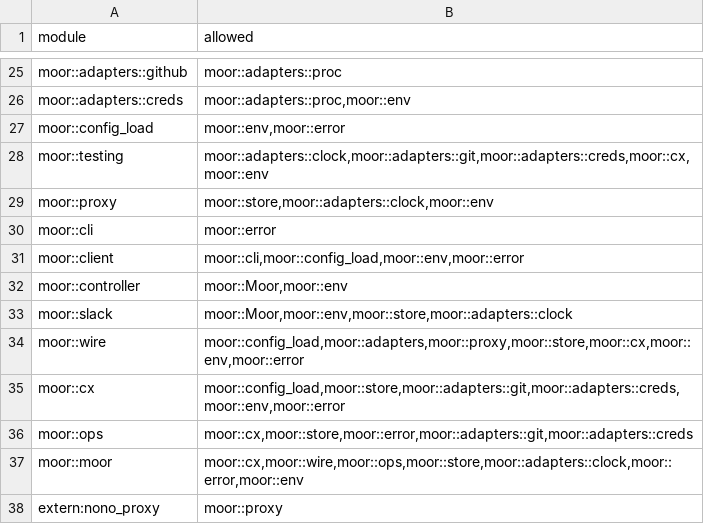
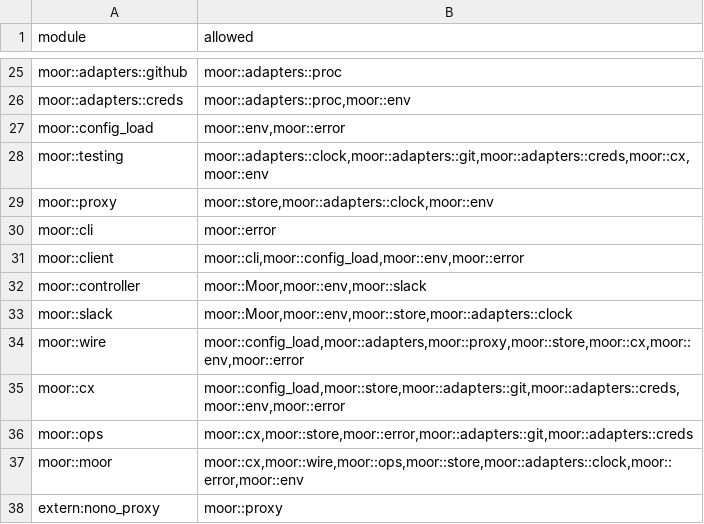
Before and after one commit to IniZio/moor, a TSV file: tools/layering.tsv, drawn as a sheet; only a part is shown, gaps mark what is left out.

Commit message:
feat(moor): start Tasks from Slack app mentions

```diff
--- a/tools/layering.tsv
+++ b/tools/layering.tsv
@@ -31,3 +31,3 @@ moor::cli	moor::error
 moor::client	moor::cli,moor::config_load,moor::env,moor::error
-moor::controller	moor::Moor,moor::env
+moor::controller	moor::Moor,moor::env,moor::slack
 moor::slack	moor::Moor,moor::env,moor::store,moor::adapters::clock
```
Also changed, not shown: 9 other files.
